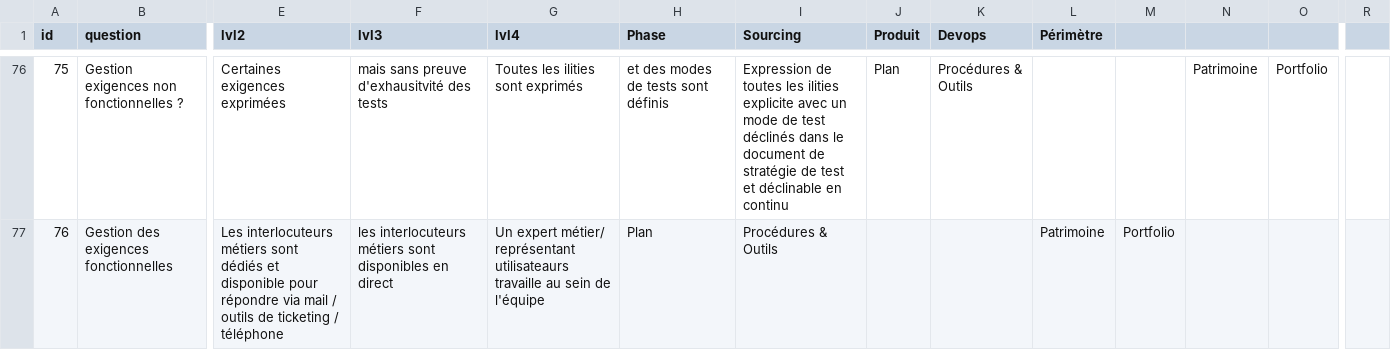
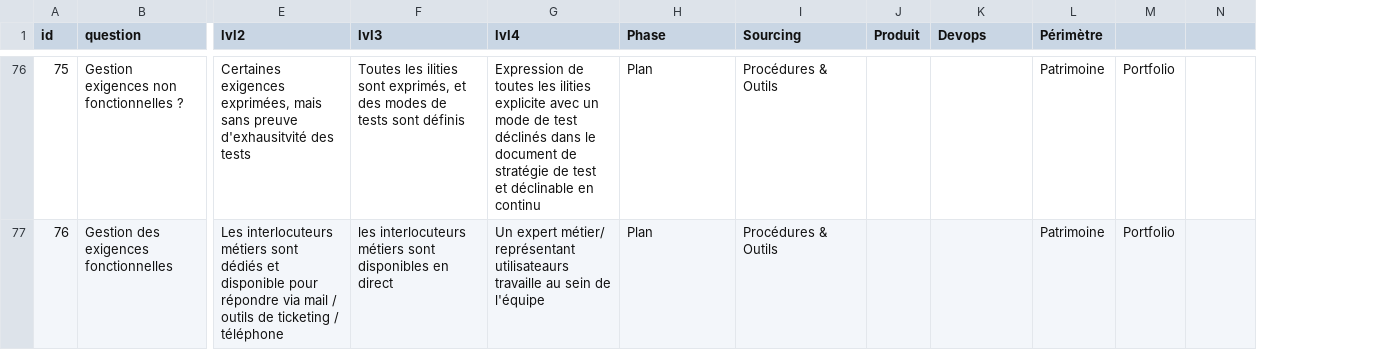
Before and after one commit to caring-coder/orgnosis, a CSV file: pratiques.csv, drawn as a sheet; only a part is shown, gaps mark what is left out; removed rows and columns are numbered as before the commit, all else as after; the diff covers the shown part only; the diff names each change by its address in the sheet, - before the commit and + after, or states it on an @@ line.

```diff
--- a/pratiques.csv
+++ b/pratiques.csv
-column N, row 76: Patrimoine
-column R, empty
-E76 (lvl2): Certaines exigences exprimées
+E76 (lvl2): Certaines exigences exprimées, mais sans preuve d'exhausitvité des tests
-F76 (lvl3): mais sans preuve d'exhausitvité des tests
+F76 (lvl3): Toutes les ilities sont exprimés, et des modes de tests sont définis
-G76 (lvl4): Toutes les ilities sont exprimés
+G76 (lvl4): Expression de toutes les ilities explicite avec un mode de test déclinés dans le document de stratégie de test et déclinable en continu
-H76 (Phase): et des modes de tests sont définis
+H76 (Phase): Plan
-I76 (Sourcing): Expression de toutes les ilities explicite avec un mode de test déclinés dans le document de stratégie de test et déclinable en continu
+I76 (Sourcing): Procédures & Outils
-J76 (Produit): Plan
+J76 (Produit): (empty)
-K76 (Devops): Procédures & Outils
+K76 (Devops): (empty)
-L76 (Périmètre): (empty)
+L76 (Périmètre): Patrimoine
-M76: (empty)
+M76: Portfolio
-N76: Portfolio
+N76: (empty)
```
Also changed, not shown: 27 edited cells elsewhere in this file.
